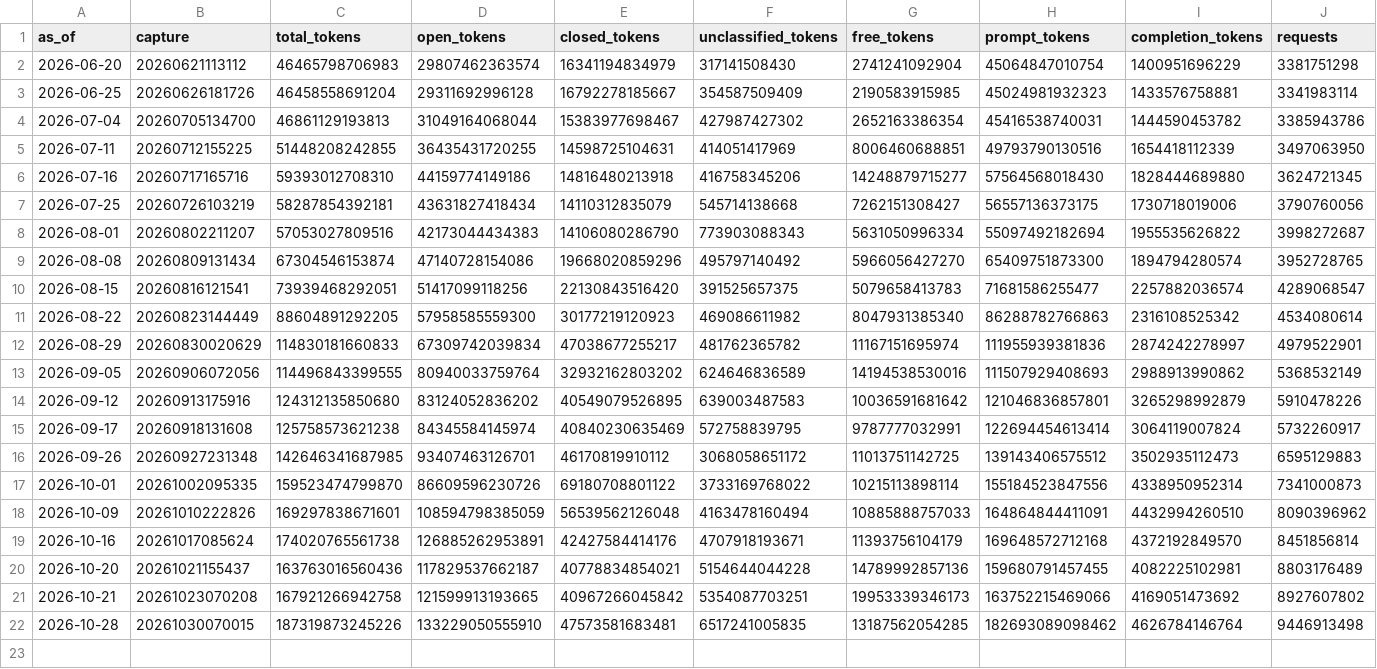
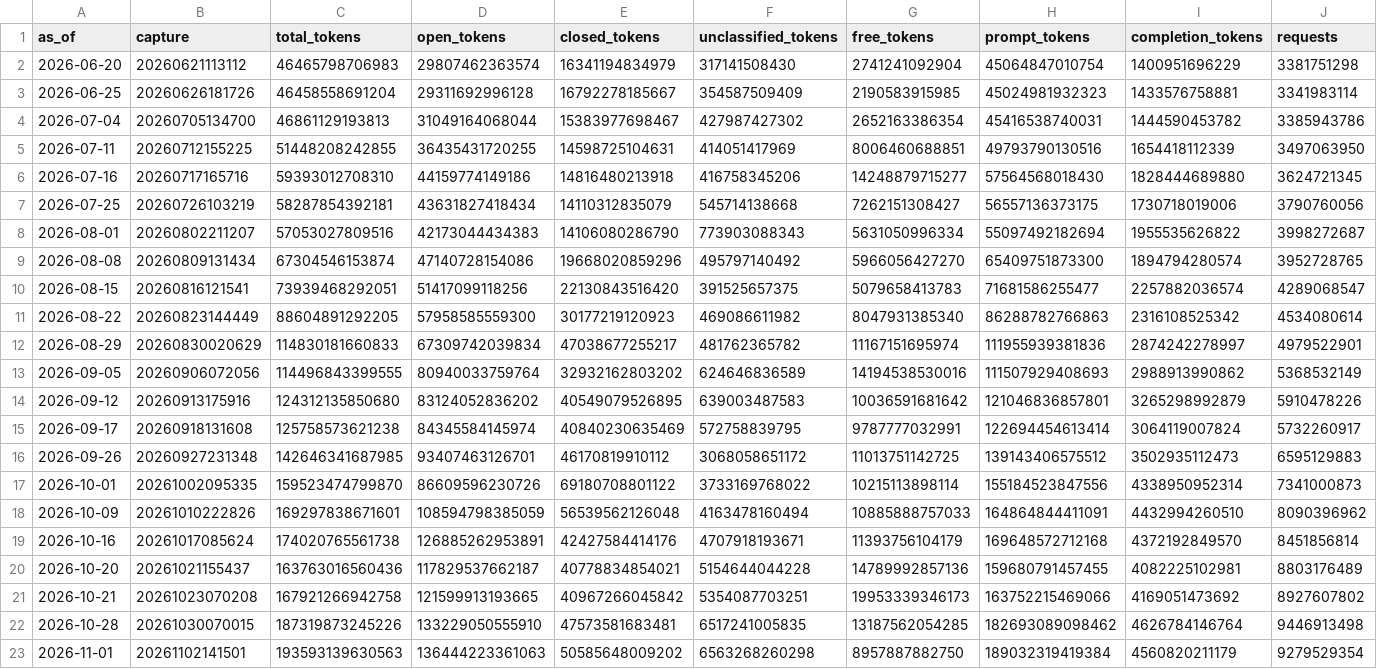
Before and after one commit to Kevin19980730/ai-adoption-monitor, a CSV file: openrouter_data/openrouter_open_share.csv, drawn as a sheet; only a part is shown; rows hold the shown columns only; the diff names each change by its address in the sheet, - before the commit and + after, or states it on an @@ line.

```diff
--- a/openrouter_data/openrouter_open_share.csv
+++ b/openrouter_data/openrouter_open_share.csv
+row 23: 2026-11-01 | 20261102141501 | 193593139630563 | 136444223361063 | 50585648009202 | 6563268260298 | 8957887882750 | 189032319419384 | 4560820211179 | 9279529354
```
Also changed, not shown: openrouter_data/openrouter_top_apps.csv, openrouter_data/openrouter_weekly_model_tokens.csv, 6 other files.
